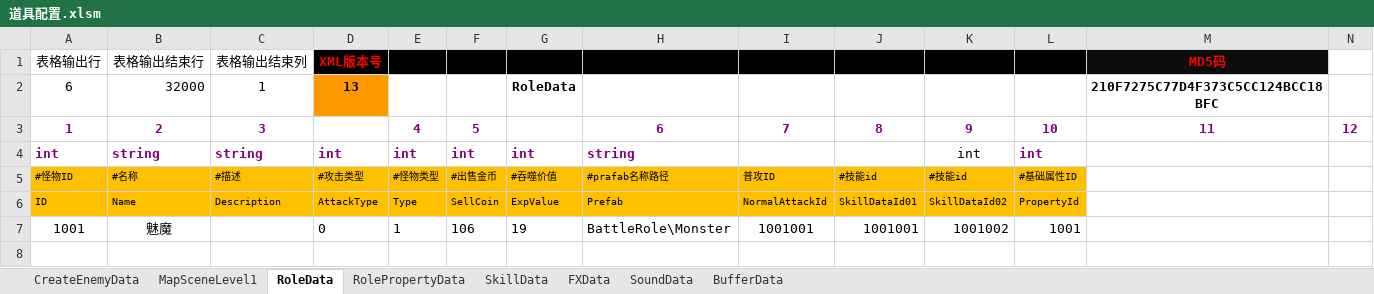
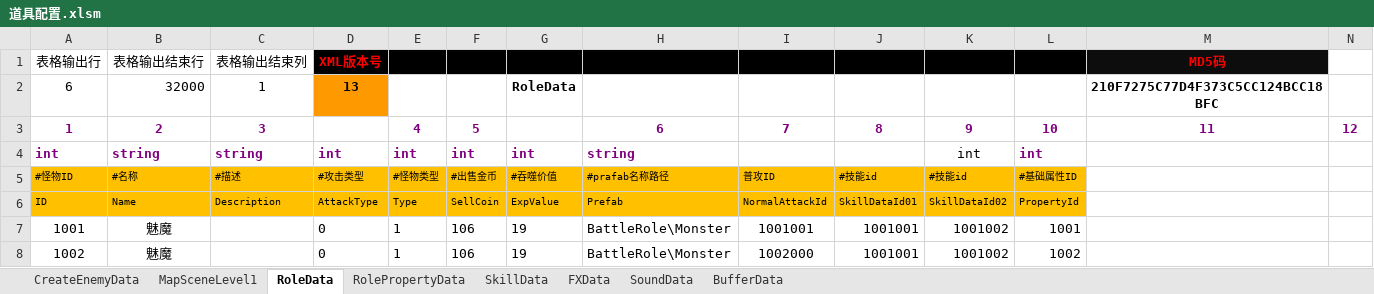
Before and after one commit to chen95nuo/NewRPG2D, an Excel workbook: 文档/道具配置.xlsm, sheet RoleData, drawn as a sheet; only a part is shown; values as stored, in another font and other column widths than the file's, no borders; charts and pictures and conditional formats not drawn; rows hold the shown columns only; the diff names each change by its address in the sheet, - before the commit and + after, or states it on an @@ line.

```diff
--- a/文档/道具配置.xlsm (sheet RoleData)
+++ b/文档/道具配置.xlsm (sheet RoleData)
+row 8: 1002 | 魅魔 |  | 0 | 1 | 106 | 19 | BattleRole\Monster | 1002000 | 1001001 | 1001002 | 1002
```
Also changed, not shown: sheet RolePropertyData, sheet SkillData, sheet CreateEnemyData, charts or pictures, 29 other files.
